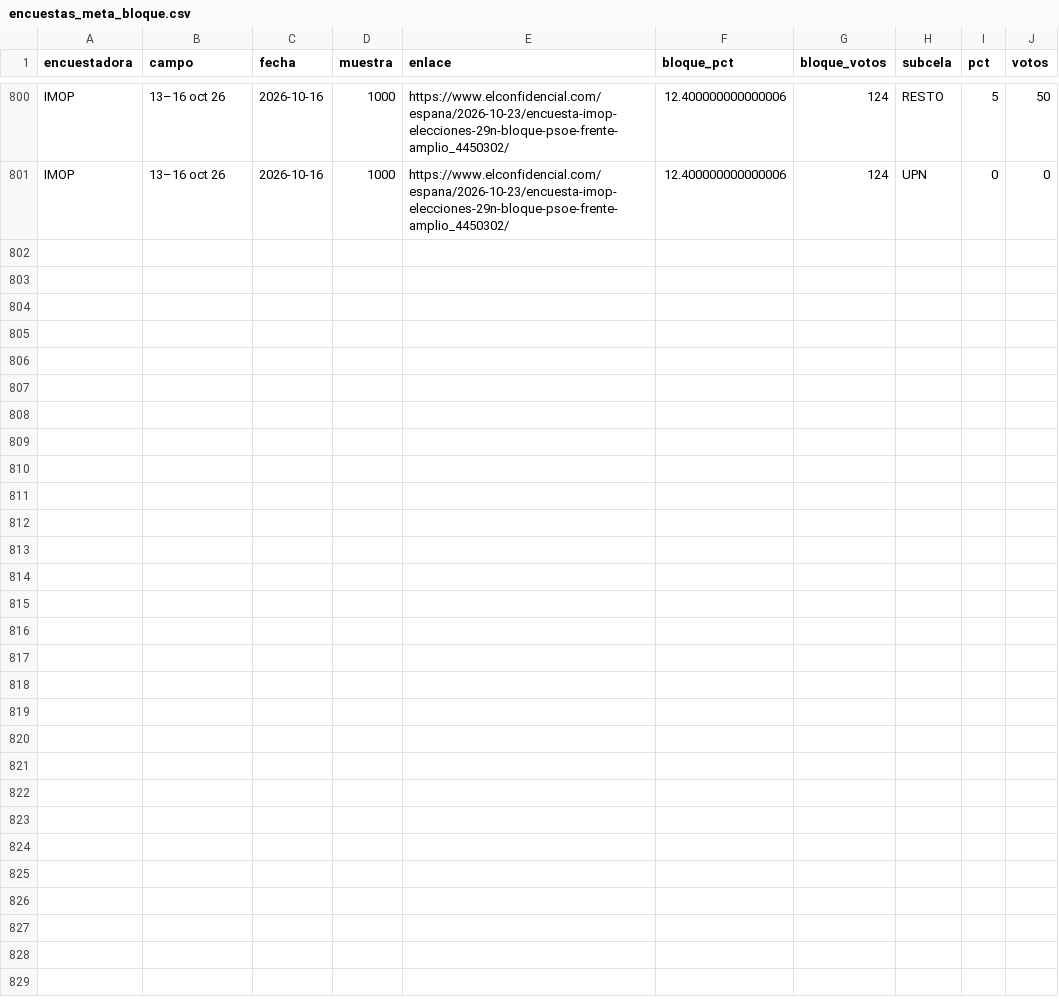
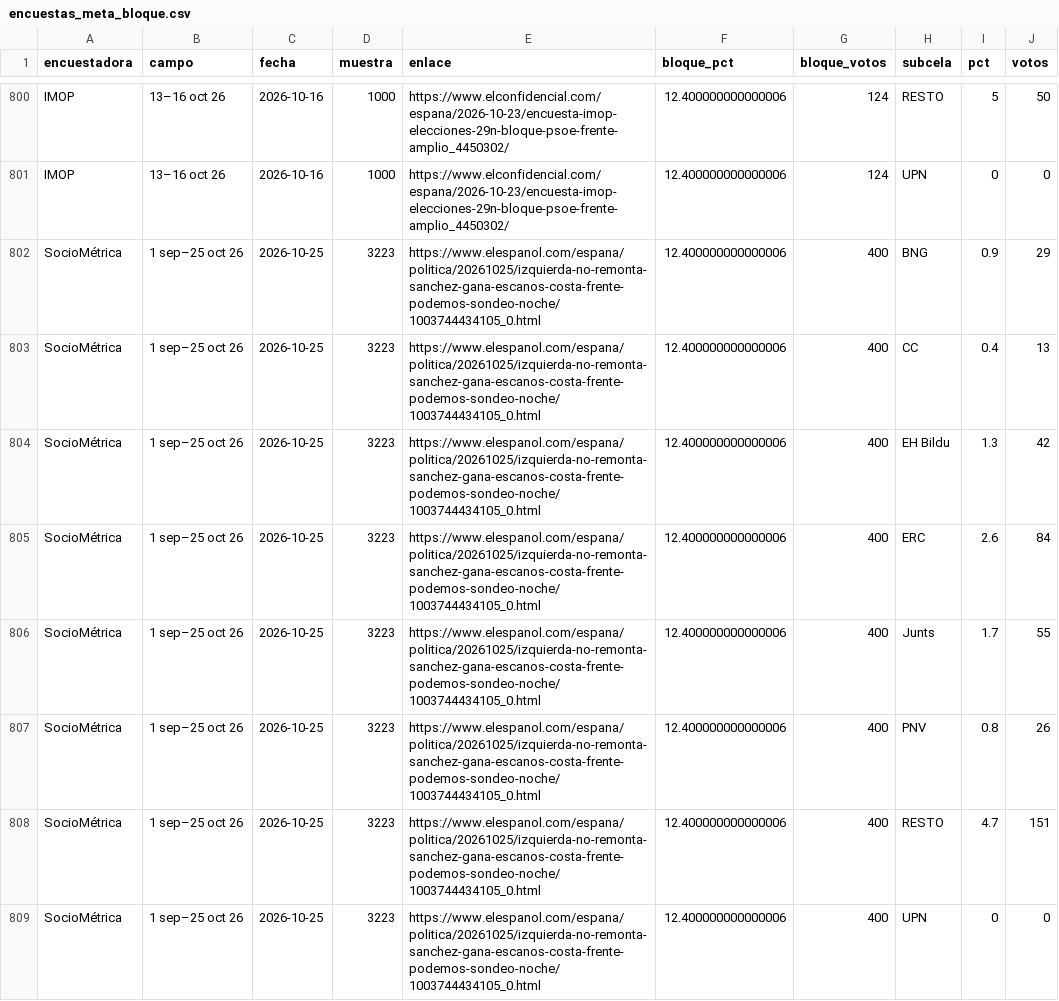
Before and after one commit to joscani/blog_quarto, a CSV file: 2026/10/encuestas_meta_bloque.csv, drawn as a sheet; only a part is shown, gaps mark what is left out; the diff covers the shown part only; the diff names each change by its address in the sheet, - before the commit and + after, or states it on an @@ line.

```diff
--- a/2026/10/encuestas_meta_bloque.csv
+++ b/2026/10/encuestas_meta_bloque.csv
+row 802: SocioMétrica | 1 sep–25 oct 26 | 2026-10-25 | 3223 | https://www.elespanol.com/espana/politica/20261025/izquierda-no-remonta-sanchez-gana-escanos-costa-frente-podemos-sondeo-noche/1003744434105_0.html | 12.400000000000006 | 400 | BNG | 0.9 | 29
+row 803: SocioMétrica | 1 sep–25 oct 26 | 2026-10-25 | 3223 | https://www.elespanol.com/espana/politica/20261025/izquierda-no-remonta-sanchez-gana-escanos-costa-frente-podemos-sondeo-noche/1003744434105_0.html | 12.400000000000006 | 400 | CC | 0.4 | 13
+row 804: SocioMétrica | 1 sep–25 oct 26 | 2026-10-25 | 3223 | https://www.elespanol.com/espana/politica/20261025/izquierda-no-remonta-sanchez-gana-escanos-costa-frente-podemos-sondeo-noche/1003744434105_0.html | 12.400000000000006 | 400 | EH Bildu | 1.3 | 42
+row 805: SocioMétrica | 1 sep–25 oct 26 | 2026-10-25 | 3223 | https://www.elespanol.com/espana/politica/20261025/izquierda-no-remonta-sanchez-gana-escanos-costa-frente-podemos-sondeo-noche/1003744434105_0.html | 12.400000000000006 | 400 | ERC | 2.6 | 84
+row 806: SocioMétrica | 1 sep–25 oct 26 | 2026-10-25 | 3223 | https://www.elespanol.com/espana/politica/20261025/izquierda-no-remonta-sanchez-gana-escanos-costa-frente-podemos-sondeo-noche/1003744434105_0.html | 12.400000000000006 | 400 | Junts | 1.7 | 55
+row 807: SocioMétrica | 1 sep–25 oct 26 | 2026-10-25 | 3223 | https://www.elespanol.com/espana/politica/20261025/izquierda-no-remonta-sanchez-gana-escanos-costa-frente-podemos-sondeo-noche/1003744434105_0.html | 12.400000000000006 | 400 | PNV | 0.8 | 26
+row 808: SocioMétrica | 1 sep–25 oct 26 | 2026-10-25 | 3223 | https://www.elespanol.com/espana/politica/20261025/izquierda-no-remonta-sanchez-gana-escanos-costa-frente-podemos-sondeo-noche/1003744434105_0.html | 12.400000000000006 | 400 | RESTO | 4.7 | 151
+row 809: SocioMétrica | 1 sep–25 oct 26 | 2026-10-25 | 3223 | https://www.elespanol.com/espana/politica/20261025/izquierda-no-remonta-sanchez-gana-escanos-costa-frente-podemos-sondeo-noche/1003744434105_0.html | 12.400000000000006 | 400 | UPN | 0 | 0
```
Also changed, not shown: 8 added rows elsewhere in this file, 2026/10/encuestas_meta_agregadas.csv, encuestas_con_partidos_regionales.csv, 40 other files.
